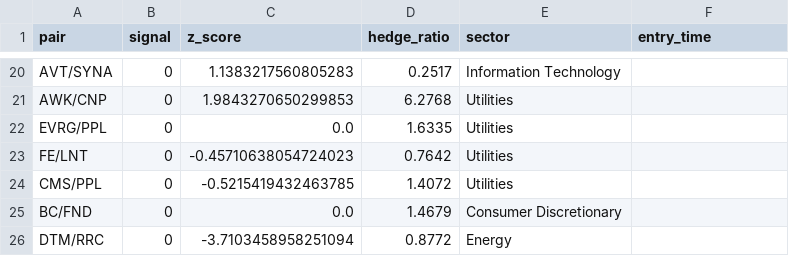
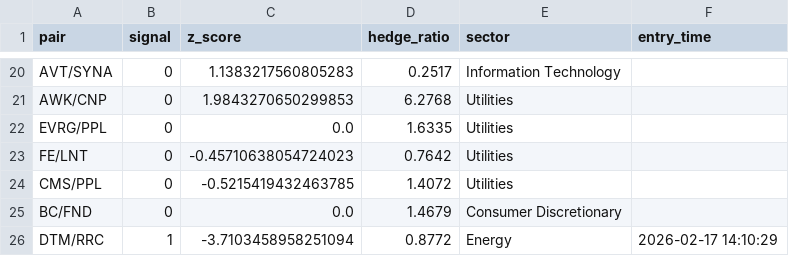
Before and after one commit to AidanJaghab/stat_arb, a CSV file: live_feed/positions.csv, drawn as a sheet; only a part is shown, gaps mark what is left out.

```diff
--- a/live_feed/positions.csv
+++ b/live_feed/positions.csv
@@ -25,2 +25,2 @@ CMS/PPL,0,-0.5215419432463785,1.4072,Utilities,
 BC/FND,0,0.0,1.4679,Consumer Discretionary,
-DTM/RRC,0,-3.7103458958251094,0.8772,Energy,
+DTM/RRC,1,-3.7103458958251094,0.8772,Energy,2026-02-17 14:10:29
```
Also changed, not shown: live_feed/signals.csv, 1 other file.
